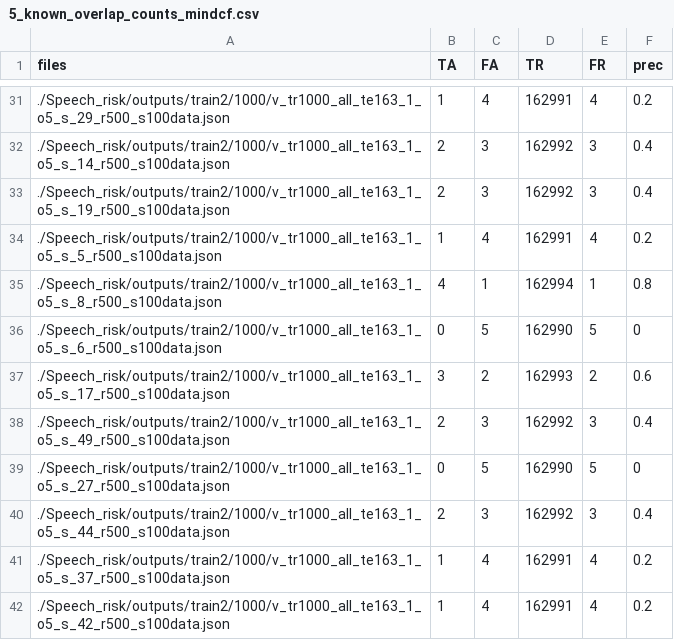
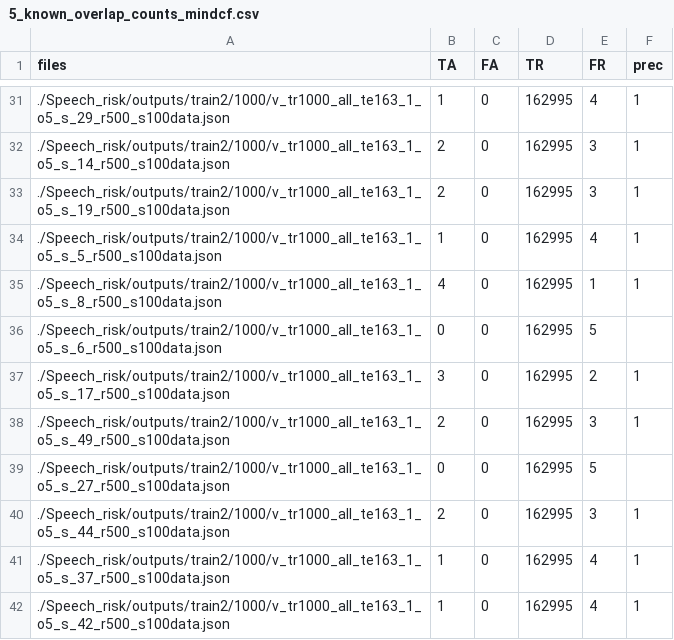
Before and after one commit to Neurology-AI-Program/Speech_risk, a CSV file: examples/5_known_overlap_counts_mindcf.csv, drawn as a sheet; only a part is shown, gaps mark what is left out; the diff covers the shown part only.

```diff
--- a/examples/5_known_overlap_counts_mindcf.csv
+++ b/examples/5_known_overlap_counts_mindcf.csv
@@ -31,12 +31,12 @@ files,TA,FA,TR,FR,prec
-./Speech_risk/outputs/train2/1000/v_tr1000_all_te163_1_o5_s_29_r500_s100data.json,1,4,162991,4,0.2
-./Speech_risk/outputs/train2/1000/v_tr1000_all_te163_1_o5_s_14_r500_s100data.json,2,3,162992,3,0.4
-./Speech_risk/outputs/train2/1000/v_tr1000_all_te163_1_o5_s_19_r500_s100data.json,2,3,162992,3,0.4
-./Speech_risk/outputs/train2/1000/v_tr1000_all_te163_1_o5_s_5_r500_s100data.json,1,4,162991,4,0.2
-./Speech_risk/outputs/train2/1000/v_tr1000_all_te163_1_o5_s_8_r500_s100data.json,4,1,162994,1,0.8
-./Speech_risk/outputs/train2/1000/v_tr1000_all_te163_1_o5_s_6_r500_s100data.json,0,5,162990,5,0
-./Speech_risk/outputs/train2/1000/v_tr1000_all_te163_1_o5_s_17_r500_s100data.json,3,2,162993,2,0.6
-./Speech_risk/outputs/train2/1000/v_tr1000_all_te163_1_o5_s_49_r500_s100data.json,2,3,162992,3,0.4
-./Speech_risk/outputs/train2/1000/v_tr1000_all_te163_1_o5_s_27_r500_s100data.json,0,5,162990,5,0
-./Speech_risk/outputs/train2/1000/v_tr1000_all_te163_1_o5_s_44_r500_s100data.json,2,3,162992,3,0.4
-./Speech_risk/outputs/train2/1000/v_tr1000_all_te163_1_o5_s_37_r500_s100data.json,1,4,162991,4,0.2
-./Speech_risk/outputs/train2/1000/v_tr1000_all_te163_1_o5_s_42_r500_s100data.json,1,4,162991,4,0.2
+./Speech_risk/outputs/train2/1000/v_tr1000_all_te163_1_o5_s_29_r500_s100data.json,1,0,162995,4,1
+./Speech_risk/outputs/train2/1000/v_tr1000_all_te163_1_o5_s_14_r500_s100data.json,2,0,162995,3,1
+./Speech_risk/outputs/train2/1000/v_tr1000_all_te163_1_o5_s_19_r500_s100data.json,2,0,162995,3,1
+./Speech_risk/outputs/train2/1000/v_tr1000_all_te163_1_o5_s_5_r500_s100data.json,1,0,162995,4,1
+./Speech_risk/outputs/train2/1000/v_tr1000_all_te163_1_o5_s_8_r500_s100data.json,4,0,162995,1,1
+./Speech_risk/outputs/train2/1000/v_tr1000_all_te163_1_o5_s_6_r500_s100data.json,0,0,162995,5,
+./Speech_risk/outputs/train2/1000/v_tr1000_all_te163_1_o5_s_17_r500_s100data.json,3,0,162995,2,1
+./Speech_risk/outputs/train2/1000/v_tr1000_all_te163_1_o5_s_49_r500_s100data.json,2,0,162995,3,1
+./Speech_risk/outputs/train2/1000/v_tr1000_all_te163_1_o5_s_27_r500_s100data.json,0,0,162995,5,
+./Speech_risk/outputs/train2/1000/v_tr1000_all_te163_1_o5_s_44_r500_s100data.json,2,0,162995,3,1
+./Speech_risk/outputs/train2/1000/v_tr1000_all_te163_1_o5_s_37_r500_s100data.json,1,0,162995,4,1
+./Speech_risk/outputs/train2/1000/v_tr1000_all_te163_1_o5_s_42_r500_s100data.json,1,0,162995,4,1
```
Also changed, not shown: 111 edited cells elsewhere in this file, examples/non_overlap_acceptances_mindcf.csv, 7 other files.
